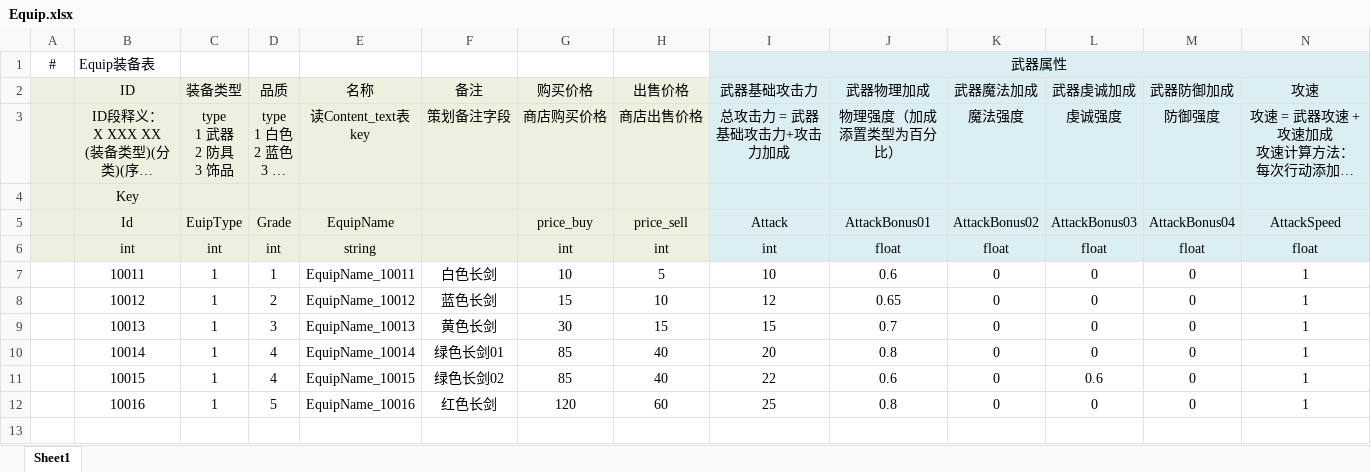
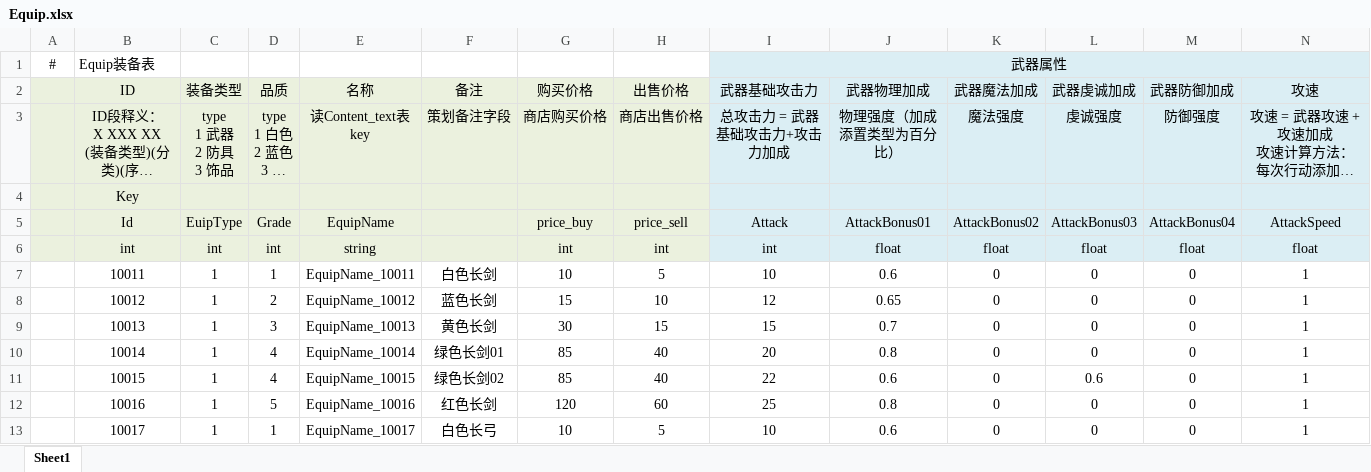
Before and after one commit to NingXingX/Qiangzi_Unity, an Excel workbook: JsonExport/excel/Equip.xlsx, sheet Sheet1, drawn as a sheet; only a part is shown; long unchanged cells end in …; values as stored, in another font and other column widths than the file's, no borders; rows hold the shown columns only; the diff names each change by its address in the sheet, - before the commit and + after, or states it on an @@ line.

```diff
--- a/JsonExport/excel/Equip.xlsx (sheet Sheet1)
+++ b/JsonExport/excel/Equip.xlsx (sheet Sheet1)
+row 13:  | 10017 | 1 | 1 | EquipName_10017 | 白色长弓 | 10 | 5 | 10 | 0.6 | 0 | 0 | 0 | 1
```
Also changed, not shown: Assets/DesignDocument/职业规划.xlsx, JsonExport/excel/Features_buff.xlsx, 21 other files.
